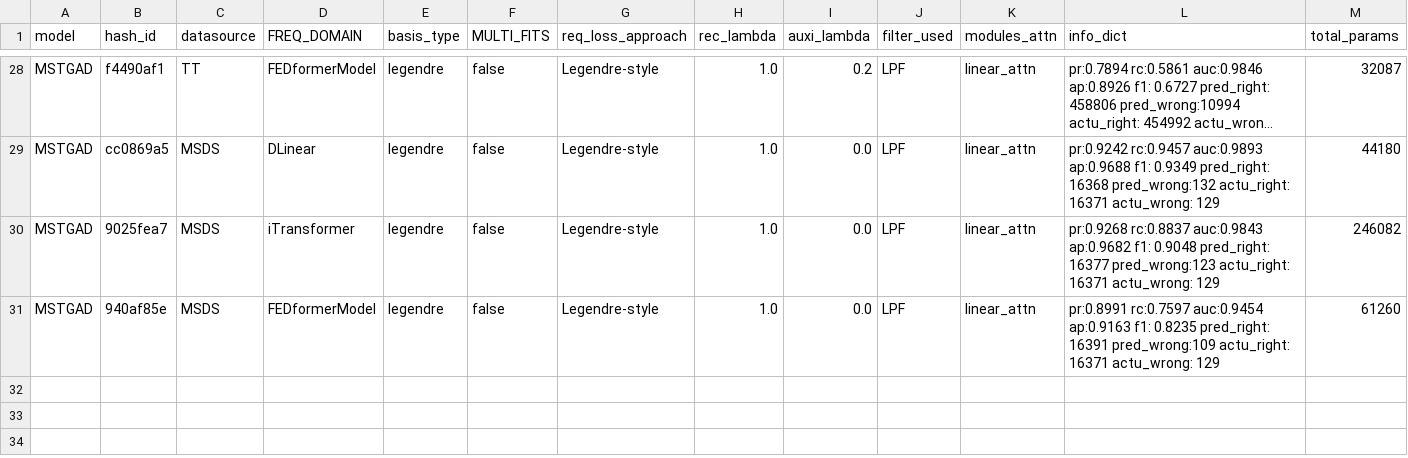
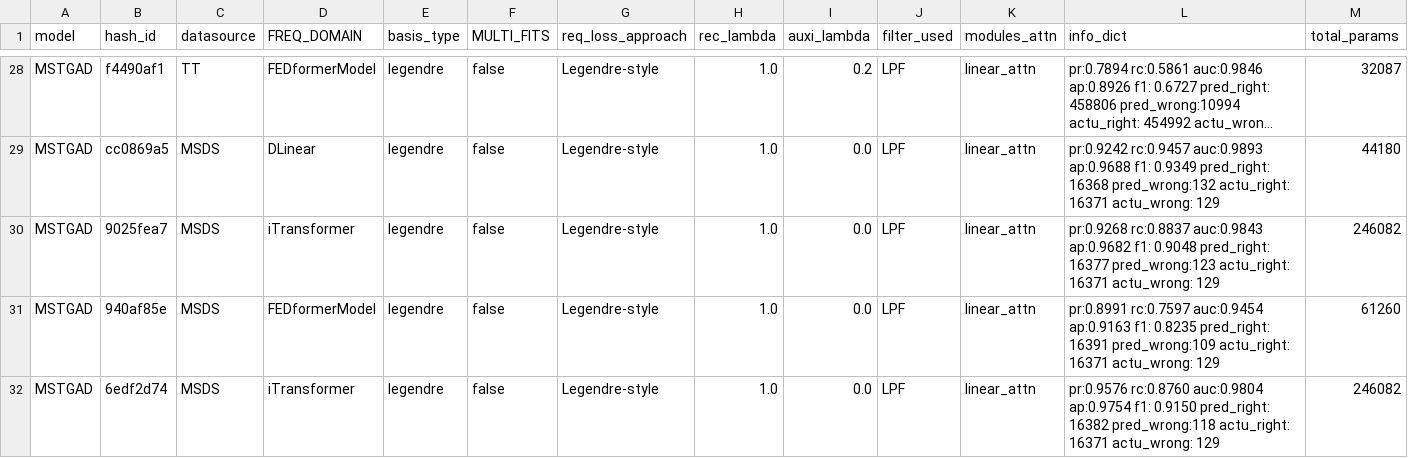
Before and after one commit to theamrzaki/MicroService_Twin_Original, a CSV file: result_journal/result_RQ2_architecture_updatedFreDF_lowshow_simplegraph.csv, drawn as a sheet; only a part is shown, gaps mark what is left out; long unchanged cells end in …; rows hold the shown columns only; the diff names each change by its address in the sheet, - before the commit and + after, or states it on an @@ line.

Commit message:
(iTran MSDS seed 2)

```diff
--- a/result_journal/result_RQ2_architecture_updatedFreDF_lowshow_simplegraph.csv
+++ b/result_journal/result_RQ2_architecture_updatedFreDF_lowshow_simplegraph.csv
+row 32: MSTGAD | 6edf2d74 | MSDS | iTransformer | legendre | false | Legendre-style | 1.0 | 0.0 | LPF | linear_attn | pr:0.9576 rc:0.8760 auc:0.9804 ap:0.9754 f1: 0.9150 pred_right: 16382 pred_wrong:118 actu_right: 16371 actu_wrong: 129 | 246082
```
Also changed, not shown: 9 other files.
